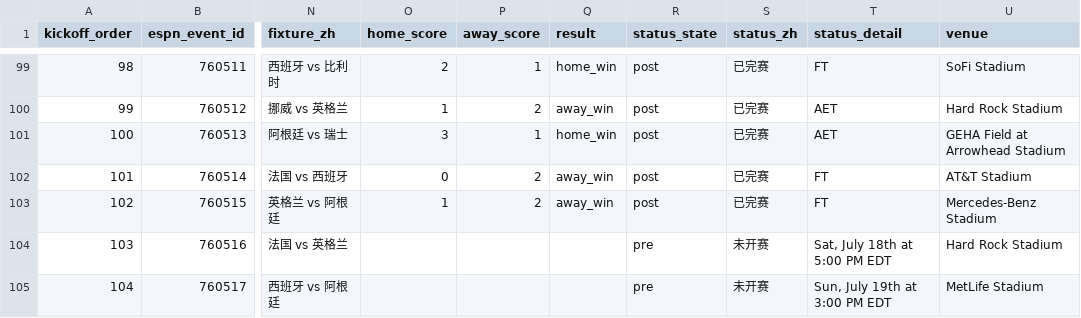
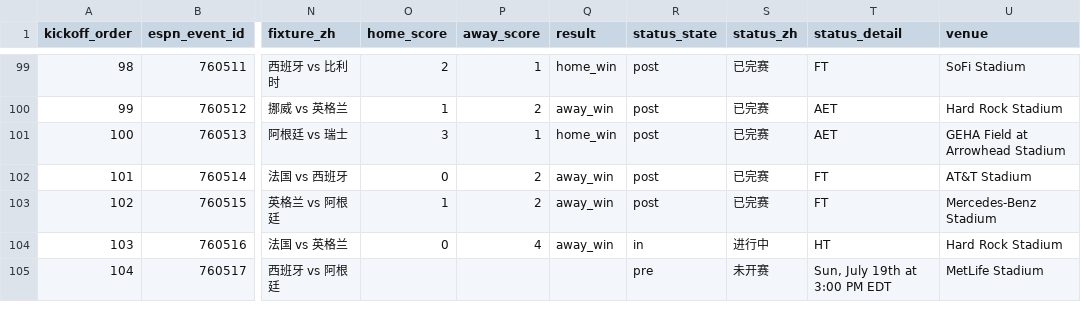
Before and after one commit to quwang86-debug/worldcup-jingcai, a CSV file: data/worldcup_2026_matches_beijing.csv, drawn as a sheet; only a part is shown, gaps mark what is left out; the diff names each change by its address in the sheet, - before the commit and + after, or states it on an @@ line.

```diff
--- a/data/worldcup_2026_matches_beijing.csv
+++ b/data/worldcup_2026_matches_beijing.csv
-O104 (home_score): (empty)
+O104 (home_score): 0
-P104 (away_score): (empty)
+P104 (away_score): 4
-Q104 (result): (empty)
+Q104 (result): away_win
-R104 (status_state): pre
+R104 (status_state): in
-S104 (status_zh): 未开赛
+S104 (status_zh): 进行中
-T104 (status_detail): Sat, July 18th at 5:00 PM EDT
+T104 (status_detail): HT
```
Also changed, not shown: 3 other files.
